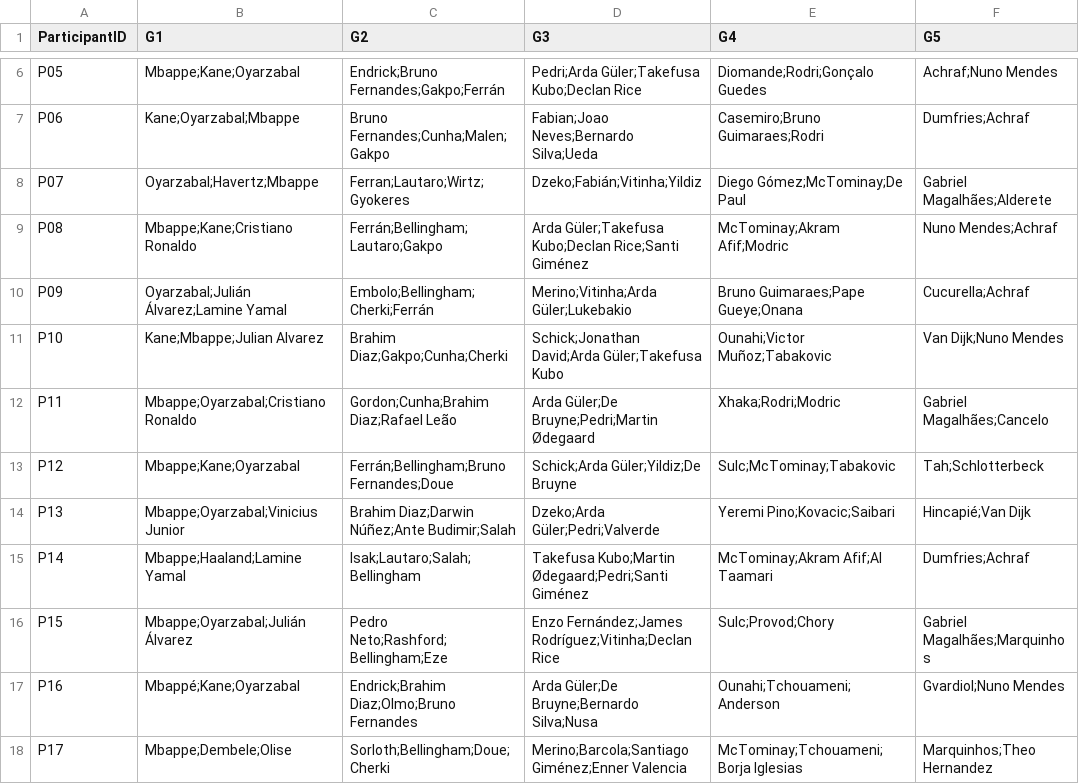
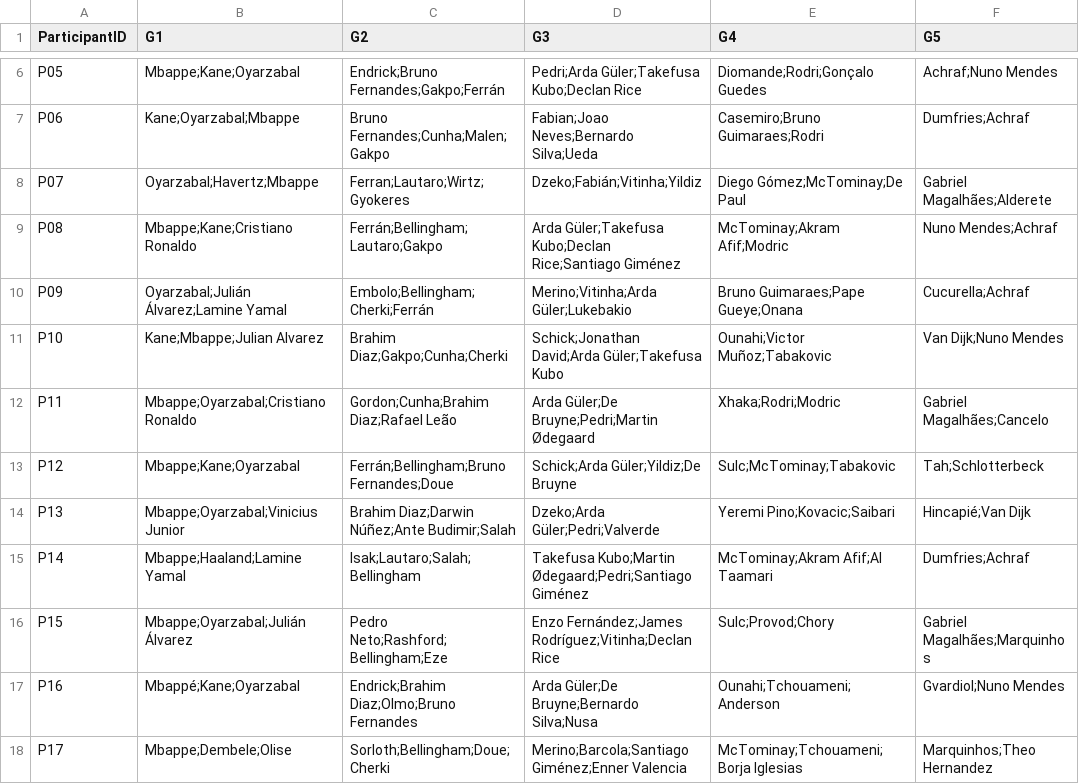
Before and after one commit to unaiecheverria15/Porra2026, a CSV file: Jugadores_F1.csv, drawn as a sheet; only a part is shown, gaps mark what is left out.

Commit message:
Update Jugadores_F1.csv

```diff
--- a/Jugadores_F1.csv
+++ b/Jugadores_F1.csv
@@ -8,3 +8,3 @@ P06;"Kane;Oyarzabal;Mbappe";"Bruno Fernandes;Cunha;Malen;Gakpo";"Fabian;Joao Nev
 P07;"Oyarzabal;Havertz;Mbappe";"Ferran;Lautaro;Wirtz;Gyokeres";"Dzeko;Fabián;Vitinha;Yildiz";"Diego Gómez;McTominay;De Paul";" Gabriel Magalhães;Alderete"
-P08;"Mbappe;Kane;Cristiano Ronaldo";"Ferrán;Bellingham;Lautaro;Gakpo";"Arda Güler;Takefusa Kubo;Declan Rice;Santi Giménez";"McTominay;Akram Afif;Modric";"Nuno Mendes;Achraf"
+P08;"Mbappe;Kane;Cristiano Ronaldo";"Ferrán;Bellingham;Lautaro;Gakpo";"Arda Güler;Takefusa Kubo;Declan Rice;Santiago Giménez";"McTominay;Akram Afif;Modric";"Nuno Mendes;Achraf"
 P09;"Oyarzabal;Julián Álvarez;Lamine Yamal";"Embolo;Bellingham;Cherki;Ferrán";"Merino;Vitinha;Arda Güler;Lukebakio";"Bruno Guimaraes;Pape Gueye;Onana";"Cucurella;Achraf"
@@ -14,3 +14,3 @@ P12;"Mbappe;Kane;Oyarzabal";"Ferrán;Bellingham;Bruno Fernandes;Doue";"Schick;Ar
 P13;"Mbappe;Oyarzabal;Vinicius Junior";"Brahim Diaz;Darwin Núñez;Ante Budimir;Salah";"Dzeko;Arda Güler;Pedri;Valverde";"Yeremi Pino;Kovacic;Saibari";"Hincapié;Van Dijk"
-P14;"Mbappe;Haaland;Lamine Yamal";"Isak;Lautaro;Salah;Bellingham";"Takefusa Kubo;Martin Ødegaard;Pedri;Santi Giménez";"McTominay;Akram Afif;Al Taamari";"Dumfries;Achraf"
+P14;"Mbappe;Haaland;Lamine Yamal";"Isak;Lautaro;Salah;Bellingham";"Takefusa Kubo;Martin Ødegaard;Pedri;Santiago Giménez";"McTominay;Akram Afif;Al Taamari";"Dumfries;Achraf"
 P15;"Mbappe;Oyarzabal;Julián Álvarez";"Pedro Neto;Rashford;Bellingham;Eze";"Enzo Fernández;James Rodríguez;Vitinha;Declan Rice";"Sulc;Provod;Chory";" Gabriel Magalhães;Marquinhos"
```
